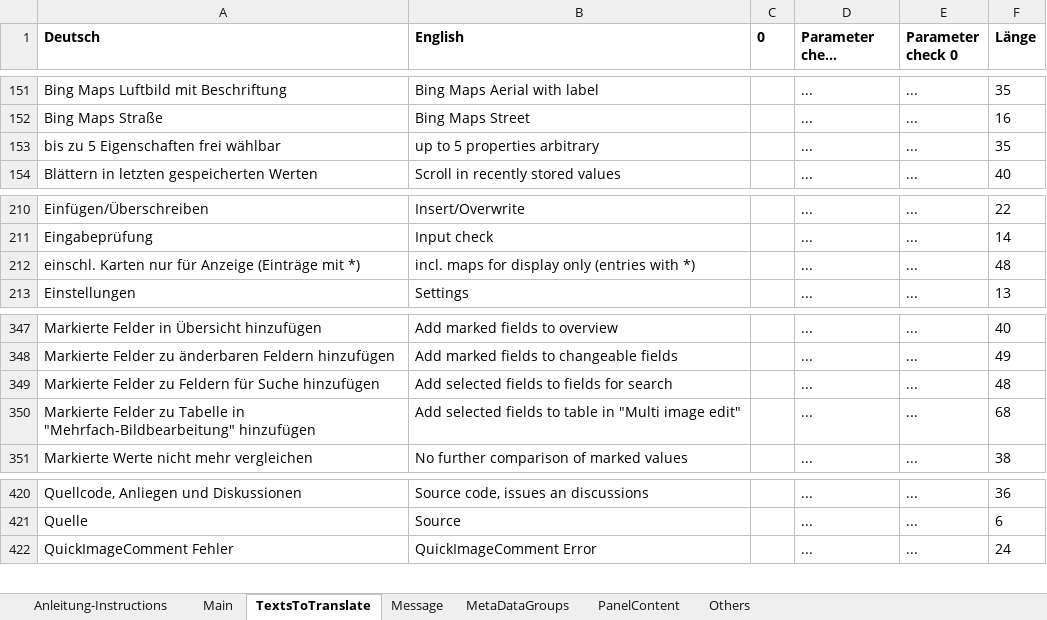
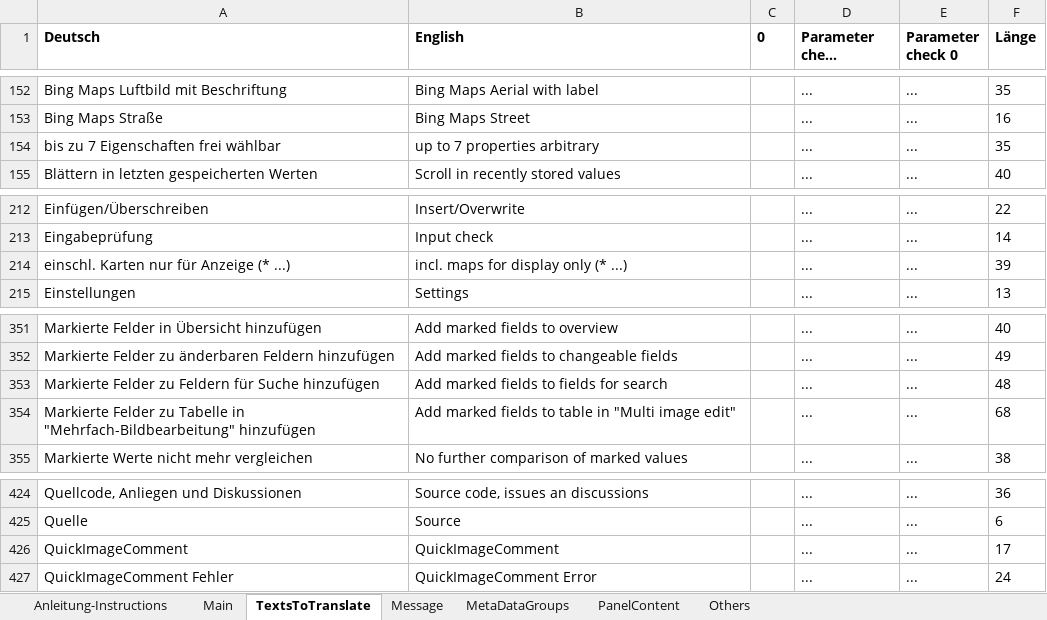
Before and after one commit to QuickImageComment/QuickImageComment, an Excel workbook: Translation/Translation_QIC.xlsm, sheet TextsToTranslate, drawn as a sheet; only a part is shown, gaps mark what is left out; long unchanged cells end in …; values as stored, in another font and other column widths than the file's, no borders; addresses are those after the commit; the diff covers the shown part only; the diff names each change by its address in the sheet, - before the commit and + after, or states it on an @@ line.

```diff
--- a/Translation/Translation_QIC.xlsm (sheet TextsToTranslate)
+++ b/Translation/Translation_QIC.xlsm (sheet TextsToTranslate)
-A154 (Deutsch): bis zu 5 Eigenschaften frei wählbar
+A154 (Deutsch): bis zu 7 Eigenschaften frei wählbar
-B154 (English): up to 5 properties arbitrary
+B154 (English): up to 7 properties arbitrary
-A214 (Deutsch): einschl. Karten nur für Anzeige (Einträge mit *)
+A214 (Deutsch): einschl. Karten nur für Anzeige (* ...)
-B214 (English): incl. maps for display only (entries with *)
+B214 (English): incl. maps for display only (* ...)
-F214 (Länge): 48
+F214 (Länge): 39
-B353 (English): Add selected fields to fields for search
+B353 (English): Add marked fields to fields for search
-B354 (English): Add selected fields to…
+B354 (English): Add marked fields to…
+row 426: QuickImageComment | QuickImageComment |  | ... | ... | 17
```
Also changed, not shown: 7 added rows elsewhere in this sheet, sheet Message, sheet Main, formulas that keep their value, charts or pictures, 14 other files.
